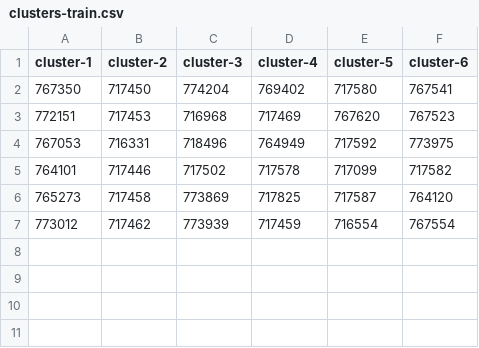
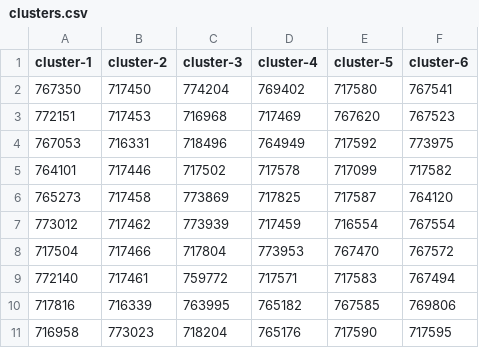
Before and after one commit to davidedomini/experiments-2025-aaai-sparseful, a CSV file: data/METR-LA/clusters.csv (was data/METR-LA/clusters-train.csv), drawn as a sheet.

```diff
--- a/data/METR-LA/clusters-train.csv
+++ b/data/METR-LA/clusters.csv
@@ -7 +7,5 @@ cluster-1,cluster-2,cluster-3,cluster-4,cluster-5,cluster-6
 773012,717462,773939,717459,716554,767554
+717504,717466,717804,773953,767470,767572
+772140,717461,759772,717571,717583,767494
+717816,716339,763995,765182,767585,769806
+716958,773023,718204,765176,717590,717595
```
Also changed, not shown: 3 other files.
